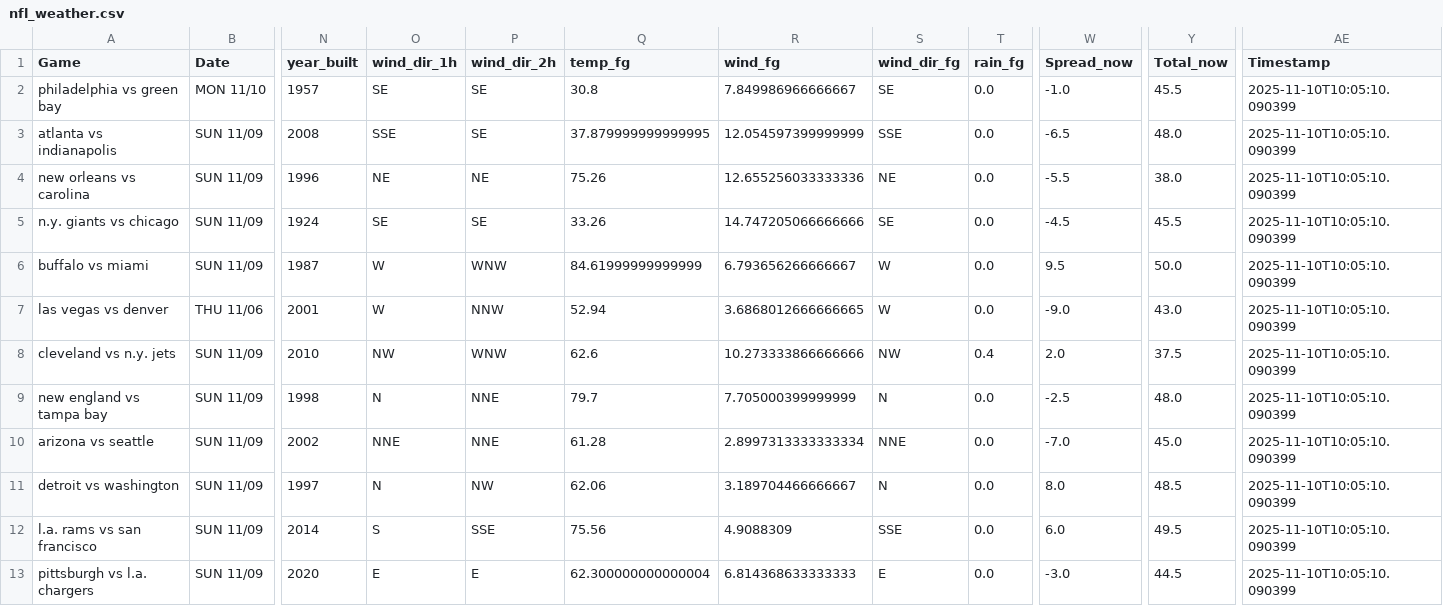
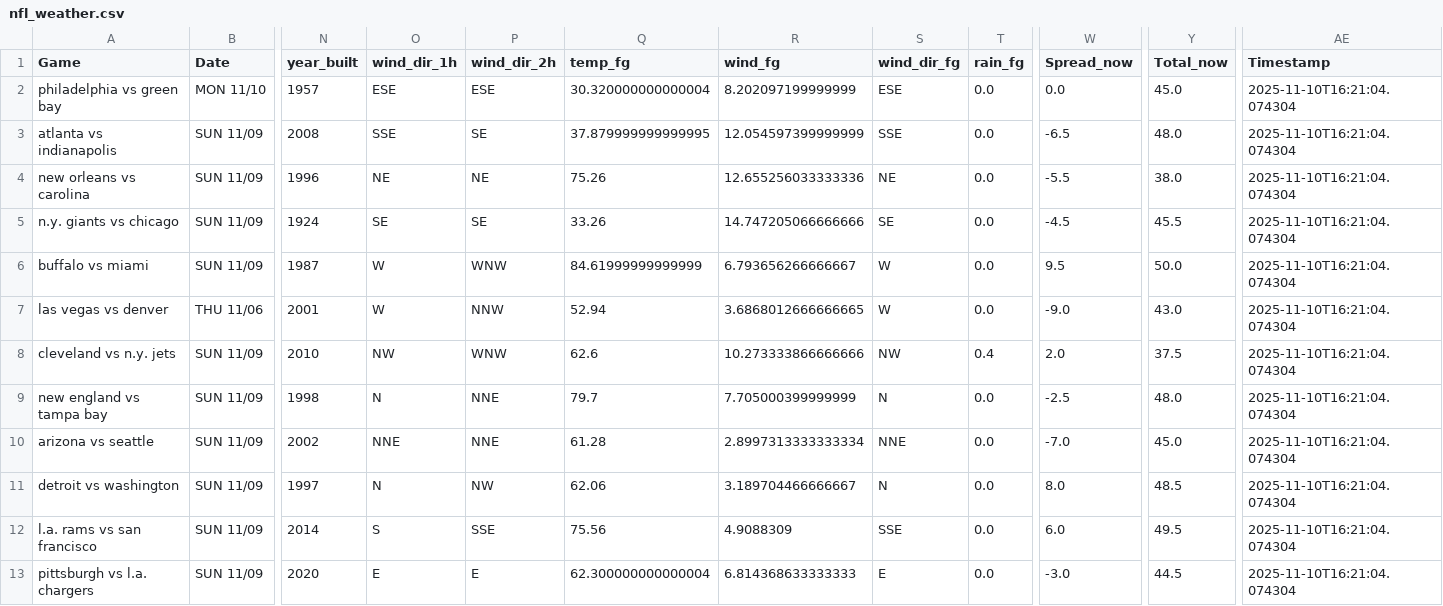
Before and after one commit to mslade50/football_weather, a CSV file: nfl_weather.csv, drawn as a sheet; only a part is shown, gaps mark what is left out; the diff names each change by its address in the sheet, - before the commit and + after, or states it on an @@ line.

Commit message:
Update nfl_weather.csv with Timestamp 2025-11-10T16:21:04.074304

```diff
--- a/nfl_weather.csv
+++ b/nfl_weather.csv
-O2 (wind_dir_1h): SE
+O2 (wind_dir_1h): ESE
-P2 (wind_dir_2h): SE
+P2 (wind_dir_2h): ESE
-Q2 (temp_fg): 30.8
+Q2 (temp_fg): 30.320000000000004
-R2 (wind_fg): 7.849986966666667
+R2 (wind_fg): 8.202097199999999
-S2 (wind_dir_fg): SE
+S2 (wind_dir_fg): ESE
-W2 (Spread_now): -1.0
+W2 (Spread_now): 0.0
-Y2 (Total_now): 45.5
+Y2 (Total_now): 45.0
-AE2:AE13 (Timestamp): 2025-11-10T10:05:10.090399
+AE2:AE13 (Timestamp): 2025-11-10T16:21:04.074304
```
